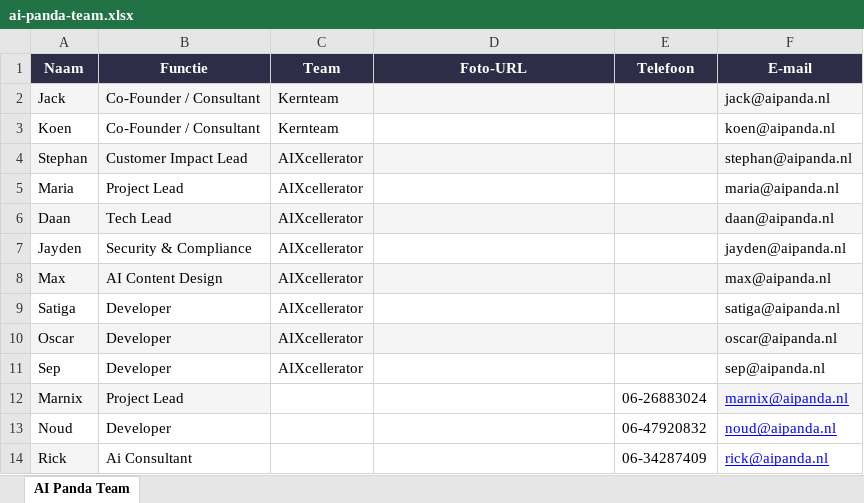
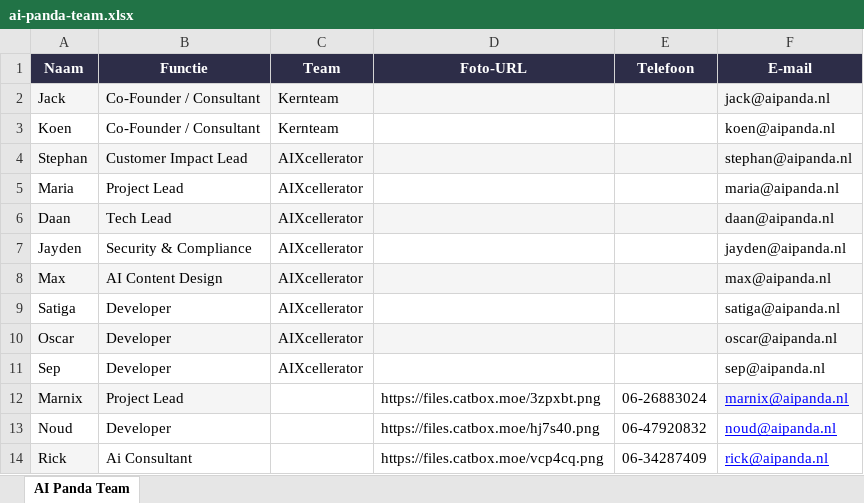
Before and after one commit to MarnieX/AiPanda-Klantpagina, an Excel workbook: plugin/data/ai-panda-team.xlsx, sheet AI Panda Team, drawn as a sheet; values as stored, in another font and other column widths than the file's, no borders; the diff names each change by its address in the sheet, - before the commit and + after, or states it on an @@ line.

```diff
--- a/plugin/data/ai-panda-team.xlsx (sheet AI Panda Team)
+++ b/plugin/data/ai-panda-team.xlsx (sheet AI Panda Team)
-D12 (Foto-URL): (empty)
+D12 (Foto-URL): https://files.catbox.moe/3zpxbt.png
-D13 (Foto-URL): (empty)
+D13 (Foto-URL): https://files.catbox.moe/hj7s40.png
-D14 (Foto-URL): (empty)
+D14 (Foto-URL): https://files.catbox.moe/vcp4cq.png
```
Also changed, not shown: data/ai-panda-team.xlsx, 4 other files.
